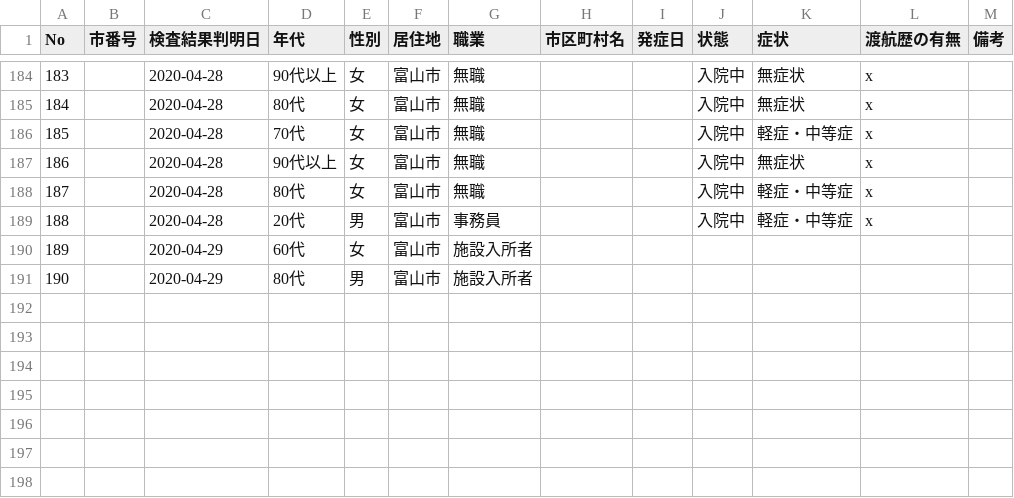
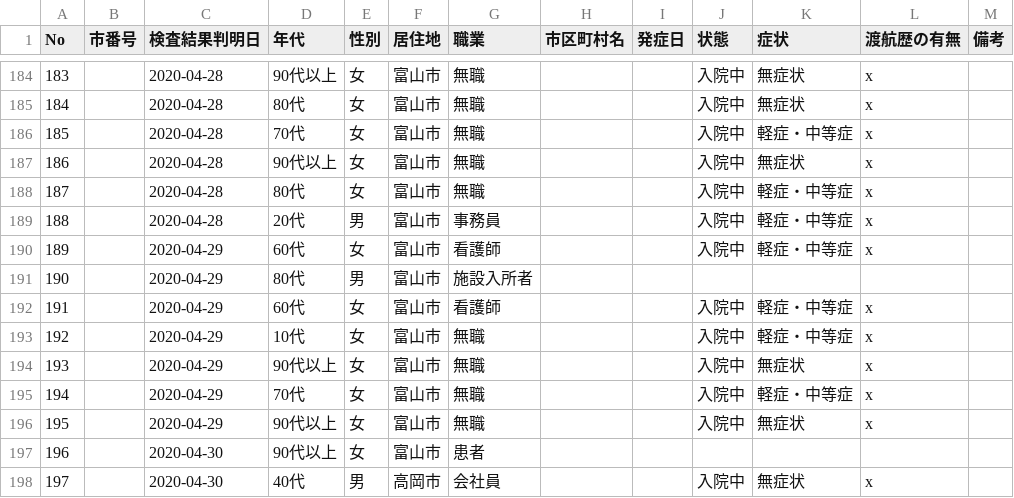
Before and after one commit to imabari/toyama-covid19, a CSV file: toyama_patients.csv, drawn as a sheet; only a part is shown, gaps mark what is left out.

```diff
--- a/toyama_patients.csv
+++ b/toyama_patients.csv
@@ -189,3 +189,10 @@ No,市番号,検査結果判明日,年代,性別,居住地,職業,市区町村
 188,,2020-04-28,20代,男,富山市,事務員,,,入院中,軽症・中等症,x,
-189,,2020-04-29,60代,女,富山市,施設入所者,,,,,,
+189,,2020-04-29,60代,女,富山市,看護師,,,入院中,軽症・中等症,x,
 190,,2020-04-29,80代,男,富山市,施設入所者,,,,,,
+191,,2020-04-29,60代,女,富山市,看護師,,,入院中,軽症・中等症,x,
+192,,2020-04-29,10代,女,富山市,無職,,,入院中,軽症・中等症,x,
+193,,2020-04-29,90代以上,女,富山市,無職,,,入院中,無症状,x,
+194,,2020-04-29,70代,女,富山市,無職,,,入院中,軽症・中等症,x,
+195,,2020-04-29,90代以上,女,富山市,無職,,,入院中,無症状,x,
+196,,2020-04-30,90代以上,女,富山市,患者,,,,,,
+197,,2020-04-30,40代,男,高岡市,会社員,,,入院中,無症状,x,
```
Also changed, not shown: 160001_toyama_covid19_call_center.csv, 160001_toyama_covid19_confirm_patients.csv, 6 other files.
